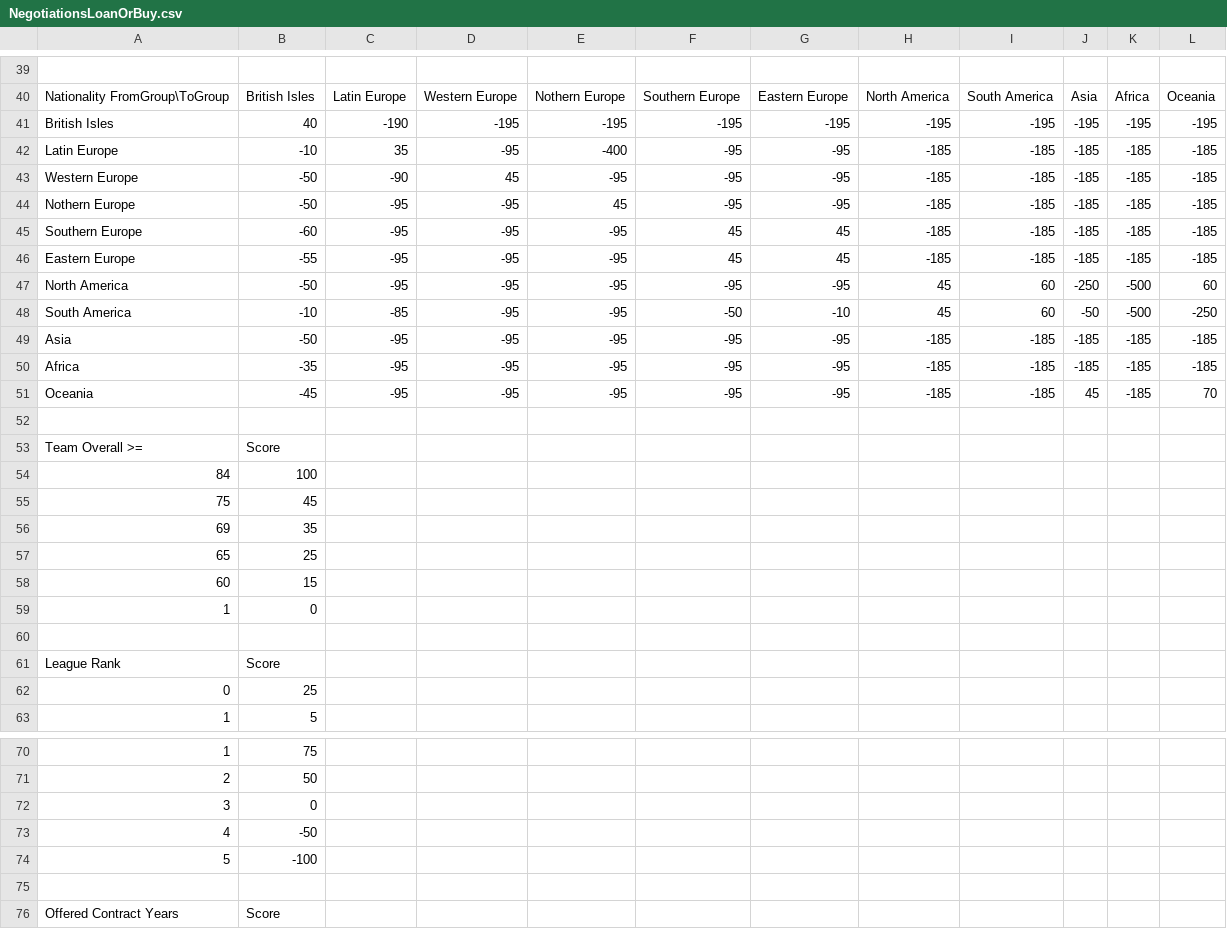
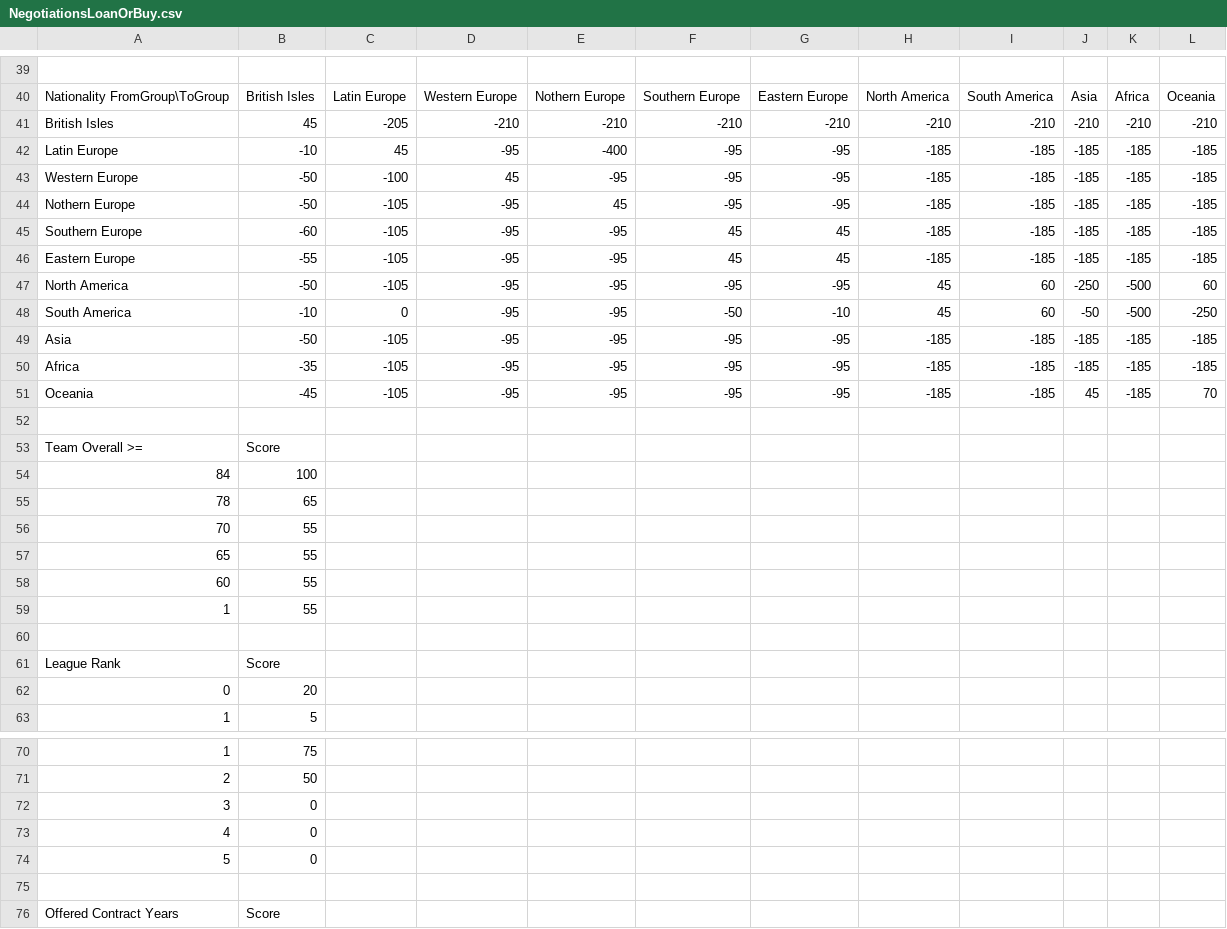
Before and after one commit to paulov-t/FIFA-21-Career-Mod, a CSV file: Source/dlc/dlc_FootballCompEng/dlc/FootballCompEng/data/Transfers/NegotiationsLoanOrBuy.csv, drawn as a sheet; only a part is shown, gaps mark what is left out; removed rows and columns are numbered as before the commit, all else as after; the diff covers the shown part only; the diff names each change by its address in the sheet, - before the commit and + after, or states it on an @@ line.

```diff
--- a/Source/dlc/dlc_FootballCompEng/dlc/FootballCompEng/data/Transfers/NegotiationsLoanOrBuy.csv
+++ b/Source/dlc/dlc_FootballCompEng/dlc/FootballCompEng/data/Transfers/NegotiationsLoanOrBuy.csv
-row 41: British Isles | 40 | -190 | -195 | -195 | -195 | -195 | -195 | -195 | -195 | -195 | -195
+row 41: British Isles | 45 | -205 | -210 | -210 | -210 | -210 | -210 | -210 | -210 | -210 | -210
-C42: 35
+C42: 45
-C43: -90
+C43: -100
-C44:C47: -95
+C44:C47: -105
-C48: -85
+C48: 0
-C49:C51: -95
+C49:C51: -105
-row 55: 75 | 45
-row 56: 69 | 35
+row 55: 78 | 65
+row 56: 70 | 55
-B57: 25
+B57: 55
-B58: 15
+B58: 55
-B59: 0
+B59: 55
-B62: 25
+B62: 20
-row 73: 4 | -50
+row 73: 4 | 0
-B74: -100
+B74: 0
```
Also changed, not shown: 17 edited cells elsewhere in this file, Source/dlc/dlc_FootballCompEng/dlc/FootballCompEng/data/Transfers/TransfersShortlistConfig.csv, 5 other files.
